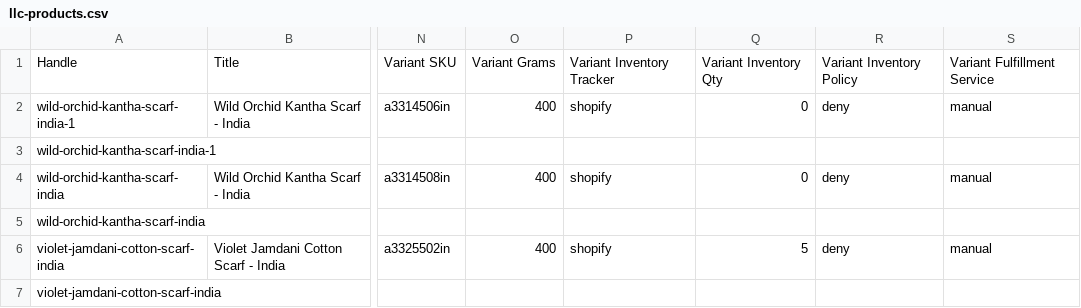
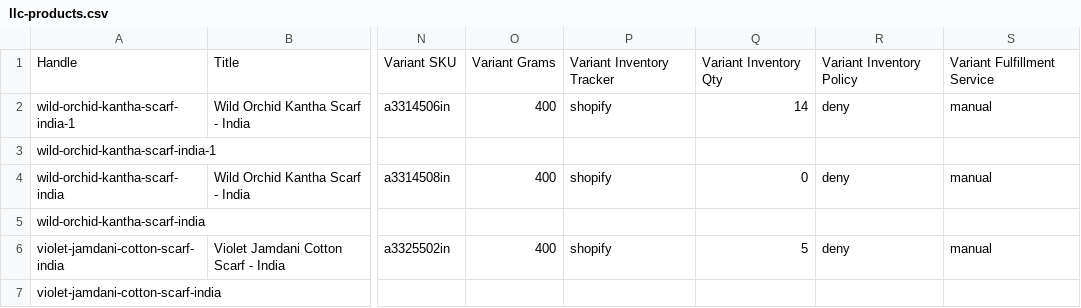
Before and after one commit to NathanPJF/llc-building-for-shopify, a CSV file: llc-products.csv, drawn as a sheet; only a part is shown, gaps mark what is left out; the diff names each change by its address in the sheet, - before the commit and + after, or states it on an @@ line.

```diff
--- a/llc-products.csv
+++ b/llc-products.csv
-Q2: 0
+Q2: 14
```
Also changed, not shown: 19 other files.
